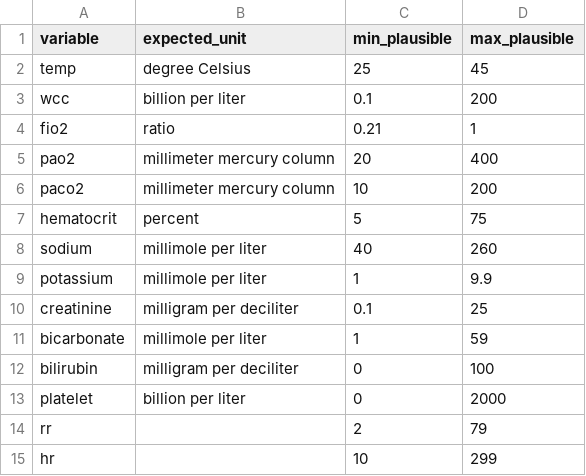
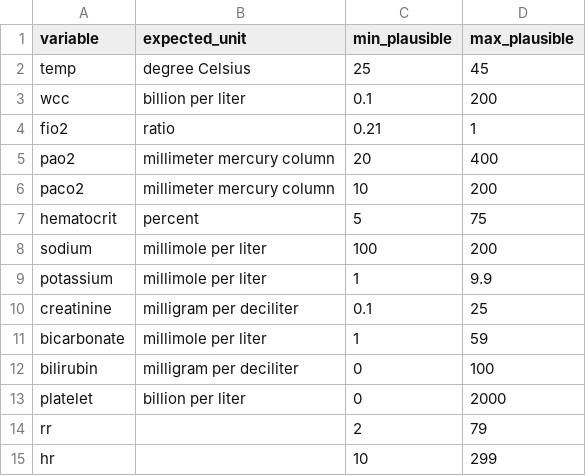
Before and after one commit to aasiyahrashan/SeverityScoresOMOP, a CSV file: inst/implausible_values.csv, drawn as a sheet; only a part is shown.

```diff
--- a/inst/implausible_values.csv
+++ b/inst/implausible_values.csv
@@ -7,3 +7,3 @@ paco2,millimeter mercury column,10,200
 hematocrit,percent,5,75
-sodium,millimole per liter,40,260
+sodium,millimole per liter,100,200
 potassium,millimole per liter,1,9.9
```
Also changed, not shown: 1 other file.
